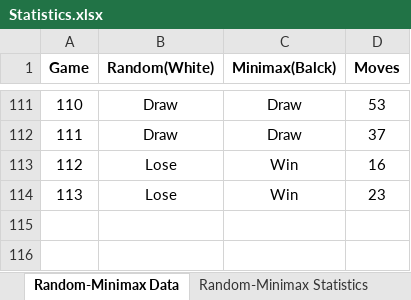
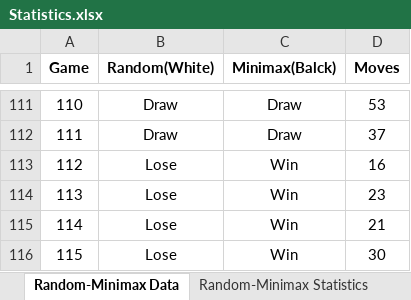
Before and after one commit to Maurizio-Meschi/Chess_UE5.2, an Excel workbook: Game_Data/Statistics/Statistics.xlsx, sheet Random-Minimax Data, drawn as a sheet; only a part is shown, gaps mark what is left out; values as stored, in another font and other column widths than the file's, no borders; the diff names each change by its address in the sheet, - before the commit and + after, or states it on an @@ line.

Commit message:
minimax update

```diff
--- a/Game_Data/Statistics/Statistics.xlsx (sheet Random-Minimax Data)
+++ b/Game_Data/Statistics/Statistics.xlsx (sheet Random-Minimax Data)
+row 115: 114 | Lose | Win | 21
+row 116: 115 | Lose | Win | 30
```
Also changed, not shown: sheet Human-Minimax Data, sheet Human-Minimax Statistics, sheet Minimax-Minimax Statistics, sheet Random-Minimax Statistics, sheet Minimax-Minimax Data, sheet Human-Random Statistics, 1 more sheet, other sheet tabs, 11 other files.
